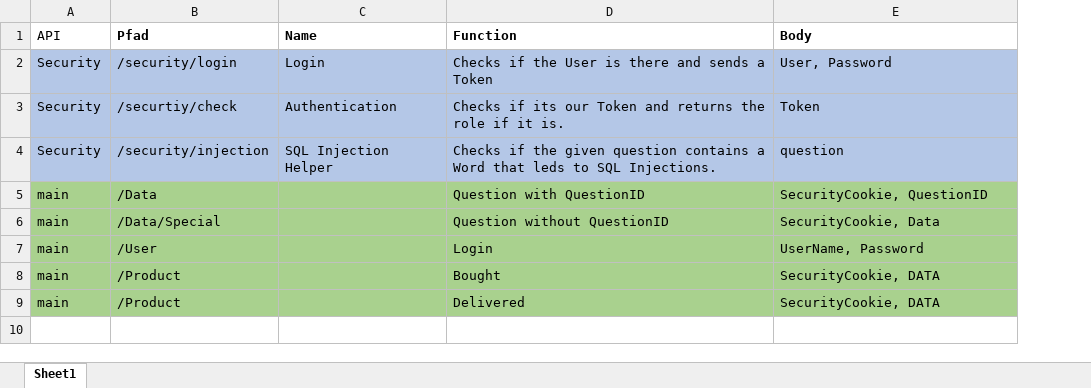
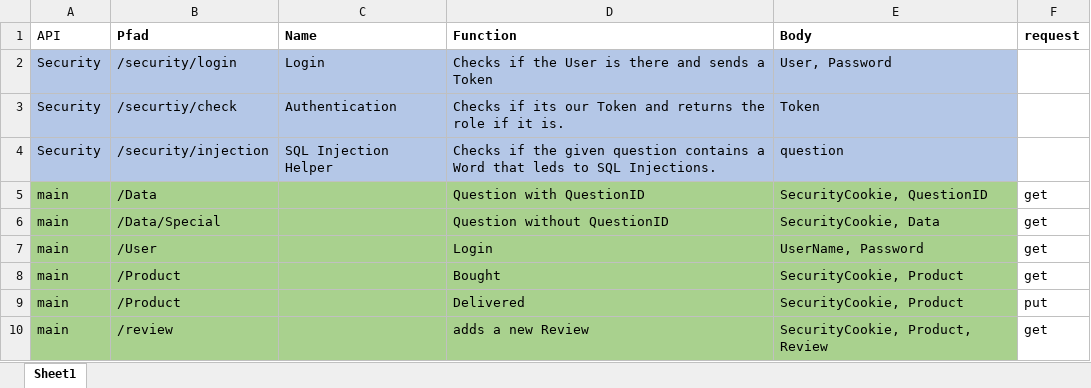
Before and after one commit to Darker97/Virtual-Shop, an Excel workbook: Planing/api.xlsx, sheet Sheet1, drawn as a sheet; values as stored, in another font and other column widths than the file's, no borders; table styles not drawn; the diff names each change by its address in the sheet, - before the commit and + after, or states it on an @@ line.

Commit message:
added stuff to the api

```diff
--- a/Planing/api.xlsx (sheet Sheet1)
+++ b/Planing/api.xlsx (sheet Sheet1)
+column F (request), rows 5-9: get | get | get | get | put
-E8:E9 (Body): SecurityCookie, DATA
+E8:E9 (Body): SecurityCookie, Product
+row 10: main | /review |  | adds a new Review | SecurityCookie, Product, Review | get
```
